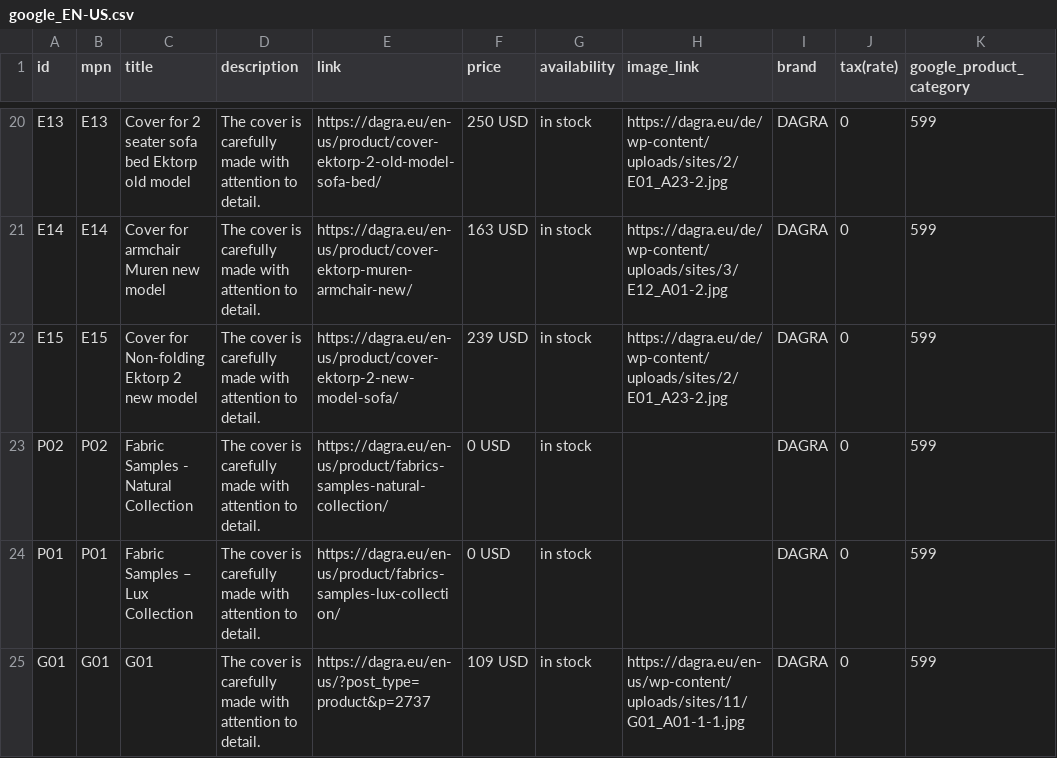
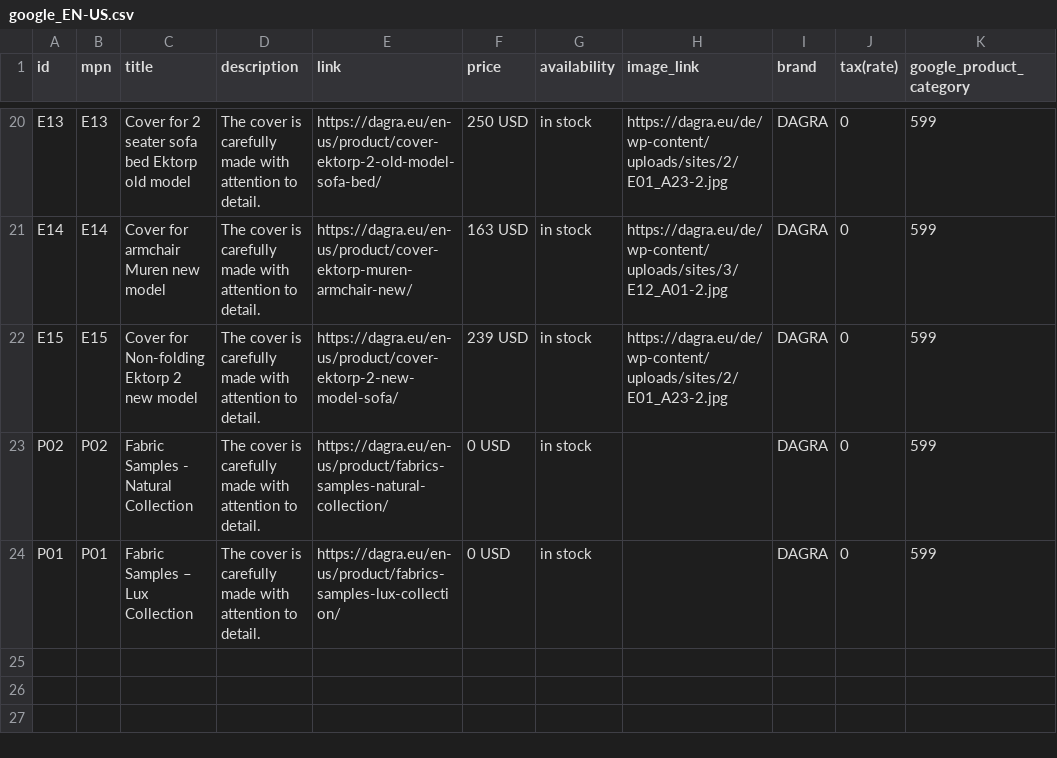
Before and after one commit to DAGRAEU/ProductFeed, a CSV file: google_EN-US.csv, drawn as a sheet; only a part is shown, gaps mark what is left out.

Commit message:
2024-01-22T13:55:00.629Z

```diff
--- a/google_EN-US.csv
+++ b/google_EN-US.csv
@@ -24,2 +24 @@ P02,P02,Fabric Samples - Natural Collection,The cover is carefully made with att
 P01,P01,Fabric Samples – Lux Collection,The cover is carefully made with attention to detail.,https://dagra.eu/en-us/product/fabrics-samples-lux-collection/,0 USD,in stock,,DAGRA,0,599
-G01,G01,G01,The cover is carefully made with attention to detail.,https://dagra.eu/en-us/?post_type=product&p=2737,109 USD,in stock,https://dagra.eu/en-us/wp-content/uploads/sites/11/G01_A01-1-1.jpg,DAGRA,0,599
```
